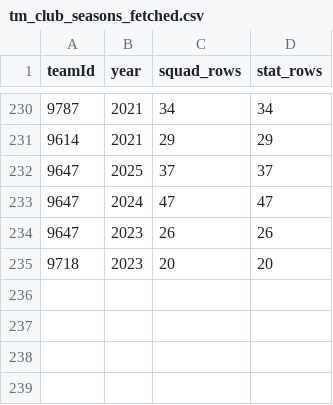
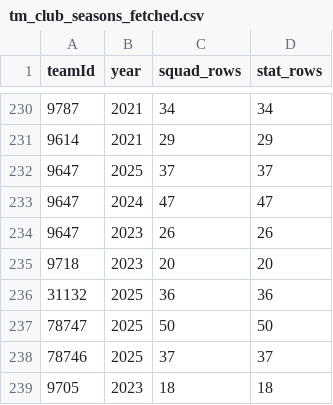
Before and after one commit to LMK08/ACP-Dashboard, a CSV file: valuations/tm_club_seasons_fetched.csv, drawn as a sheet; only a part is shown, gaps mark what is left out; the diff names each change by its address in the sheet, - before the commit and + after, or states it on an @@ line.

```diff
--- a/valuations/tm_club_seasons_fetched.csv
+++ b/valuations/tm_club_seasons_fetched.csv
+row 236: 31132 | 2025 | 36 | 36
+row 237: 78747 | 2025 | 50 | 50
+row 238: 78746 | 2025 | 37 | 37
+row 239: 9705 | 2023 | 18 | 18
```
Also changed, not shown: valuations/tm_coach_links.csv, valuations/tm_player_links.csv, 9 other files.
